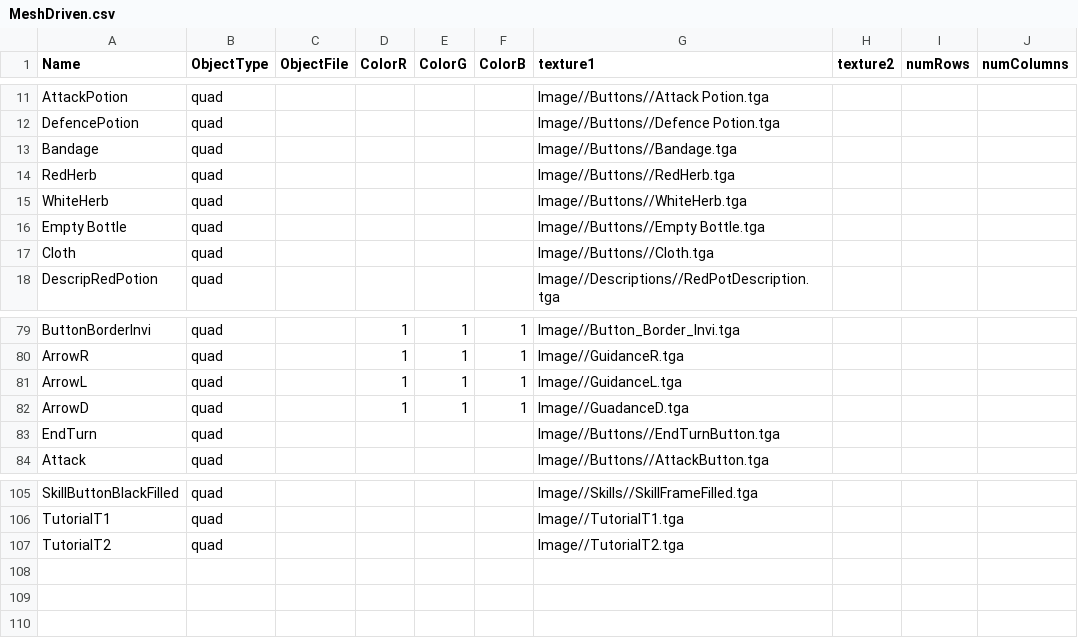
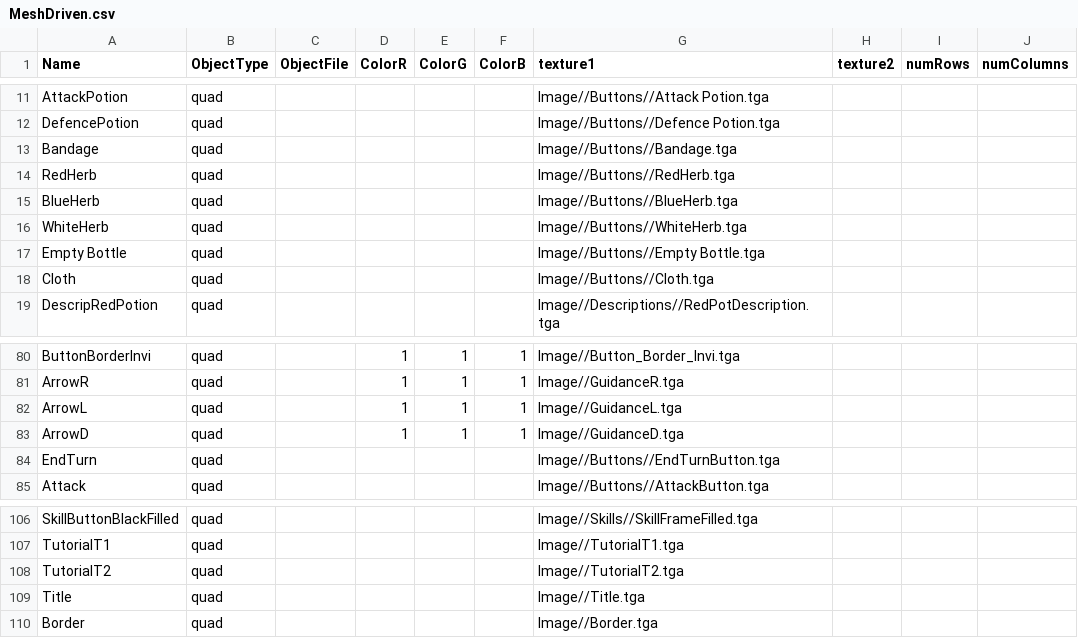
Before and after one commit to BlazeIgnite/SP4, a CSV file: SP4/Base/CSVFiles/MeshDriven.csv, drawn as a sheet; only a part is shown, gaps mark what is left out.

```diff
--- a/SP4/Base/CSVFiles/MeshDriven.csv
+++ b/SP4/Base/CSVFiles/MeshDriven.csv
@@ -14,2 +14,3 @@ Bandage,quad,,,,,Image//Buttons//Bandage.tga,,,
 RedHerb,quad,,,,,Image//Buttons//RedHerb.tga,,,
+BlueHerb,quad,,,,,Image//Buttons//BlueHerb.tga,,,
 WhiteHerb,quad,,,,,Image//Buttons//WhiteHerb.tga,,,
@@ -81,3 +82,3 @@ ArrowR,quad,,1,1,1,Image//GuidanceR.tga,,,
 ArrowL,quad,,1,1,1,Image//GuidanceL.tga,,,
-ArrowD,quad,,1,1,1,Image//GuadanceD.tga,,,
+ArrowD,quad,,1,1,1,Image//GuidanceD.tga,,,
 EndTurn,quad,,,,,Image//Buttons//EndTurnButton.tga,,,
@@ -107 +108,3 @@ TutorialT1,quad,,,,,Image//TutorialT1.tga,,,
 TutorialT2,quad,,,,,Image//TutorialT2.tga,,,
+Title,quad,,,,,Image//Title.tga,,,
+Border,quad,,,,,Image//Border.tga,,,
```
Also changed, not shown: 14 other files.
